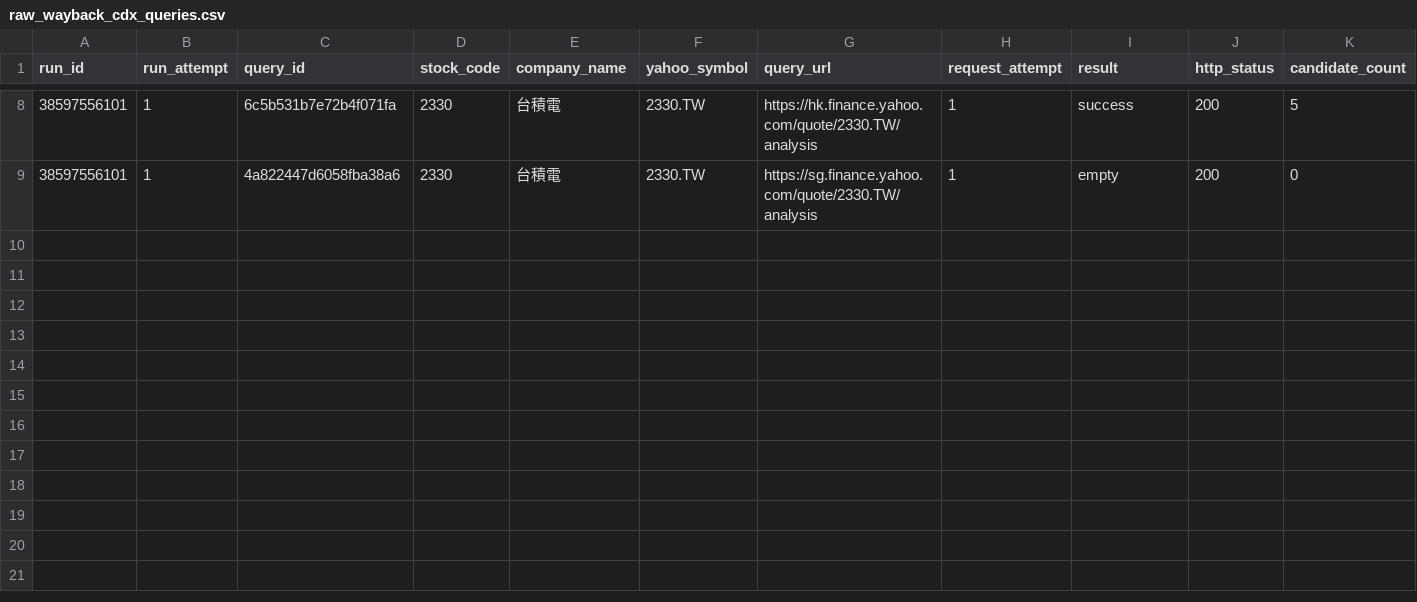
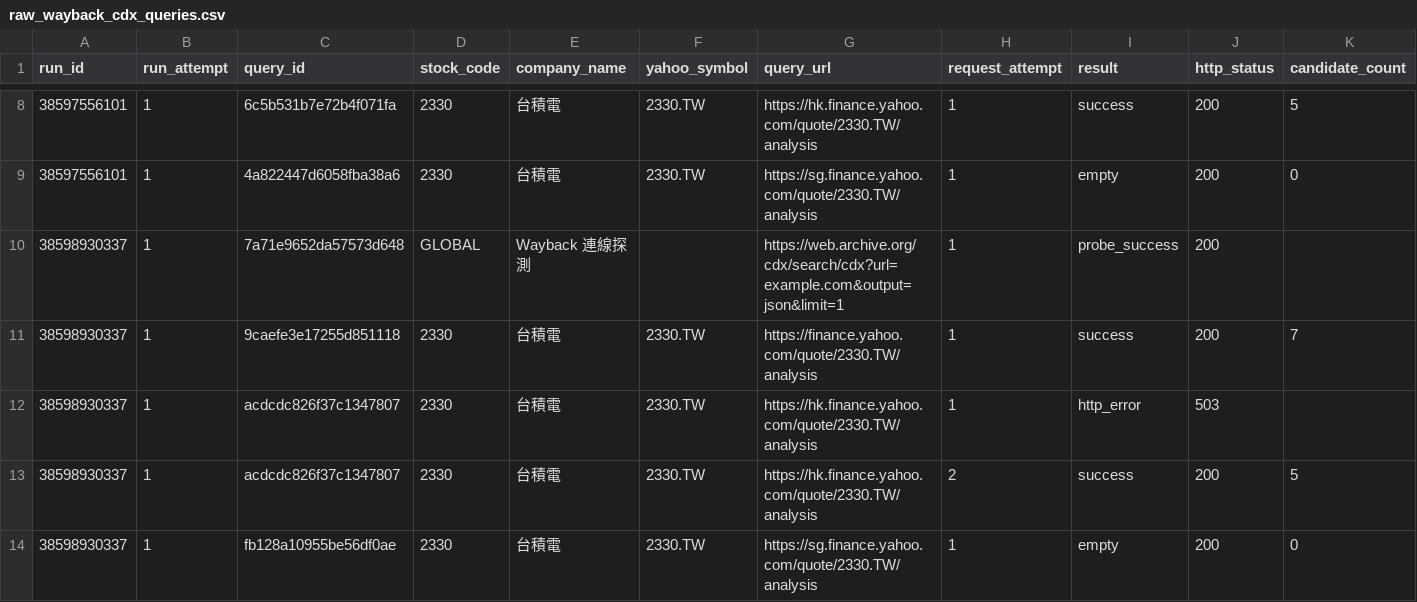
Before and after one commit to ZhongZheng782/Yahoo.Finance, a CSV file: data/reports/raw_wayback_cdx_queries.csv, drawn as a sheet; only a part is shown, gaps mark what is left out; rows hold the shown columns only; the diff names each change by its address in the sheet, - before the commit and + after, or states it on an @@ line.

```diff
--- a/data/reports/raw_wayback_cdx_queries.csv
+++ b/data/reports/raw_wayback_cdx_queries.csv
+row 10: 38598930337 | 1 | 7a71e9652da57573d648 | GLOBAL | Wayback 連線探測 |  | https://web.archive.org/cdx/search/cdx?url=example.com&output=json&limit=1 | 1 | probe_success | 200
+row 11: 38598930337 | 1 | 9caefe3e17255d851118 | 2330 | 台積電 | 2330.TW | https://finance.yahoo.com/quote/2330.TW/analysis | 1 | success | 200 | 7
+row 12: 38598930337 | 1 | acdcdc826f37c1347807 | 2330 | 台積電 | 2330.TW | https://hk.finance.yahoo.com/quote/2330.TW/analysis | 1 | http_error | 503
+row 13: 38598930337 | 1 | acdcdc826f37c1347807 | 2330 | 台積電 | 2330.TW | https://hk.finance.yahoo.com/quote/2330.TW/analysis | 2 | success | 200 | 5
+row 14: 38598930337 | 1 | fb128a10955be56df0ae | 2330 | 台積電 | 2330.TW | https://sg.finance.yahoo.com/quote/2330.TW/analysis | 1 | empty | 200 | 0
```
Also changed, not shown: data/reports/raw_wayback_cdx_candidates.csv, data/reports/raw_wayback_coverage_matrix.csv, 1 other file.
